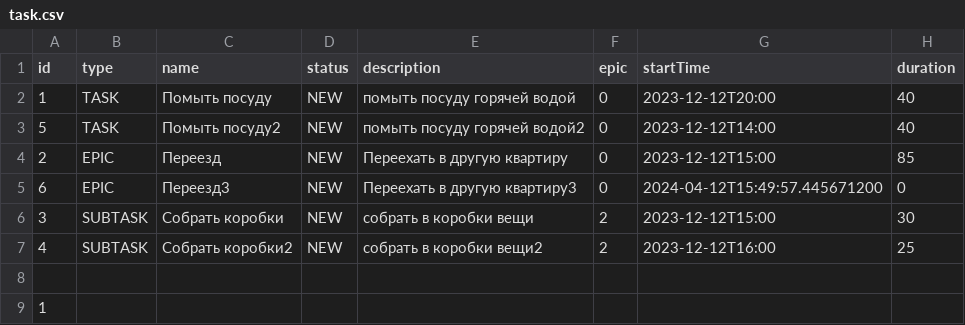
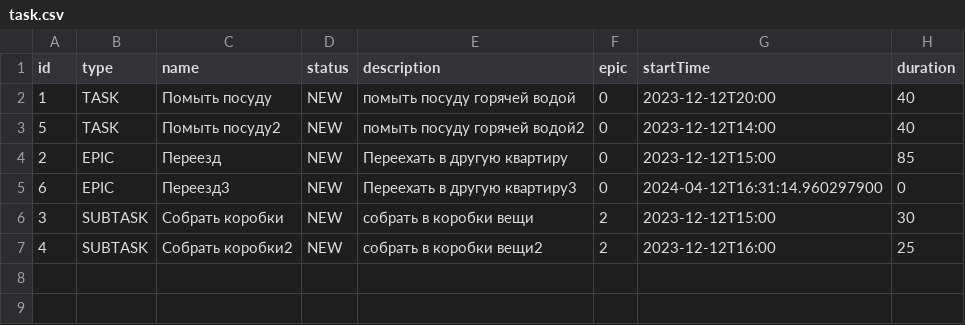
Before and after one commit to AntonBelugin/java-kanban, a CSV file: resources/task.csv, drawn as a sheet.

```diff
--- a/resources/task.csv
+++ b/resources/task.csv
@@ -4,6 +4,4 @@ id,type,name,status,description,epic, startTime, duration
 2,EPIC,Переезд,NEW,Переехать в другую квартиру,0,2023-12-12T15:00,85,
-6,EPIC,Переезд3,NEW,Переехать в другую квартиру3,0,2024-04-12T15:49:57.445671200,0,
+6,EPIC,Переезд3,NEW,Переехать в другую квартиру3,0,2024-04-12T16:31:14.960297900,0,
 3,SUBTASK,Собрать коробки,NEW,собрать в коробки вещи,2,2023-12-12T15:00,30,
 4,SUBTASK,Собрать коробки2,NEW,собрать в коробки вещи2,2,2023-12-12T16:00,25,
-
-1
```
Also changed, not shown: out/production/java-kanban/task.csv, 3 other files.
